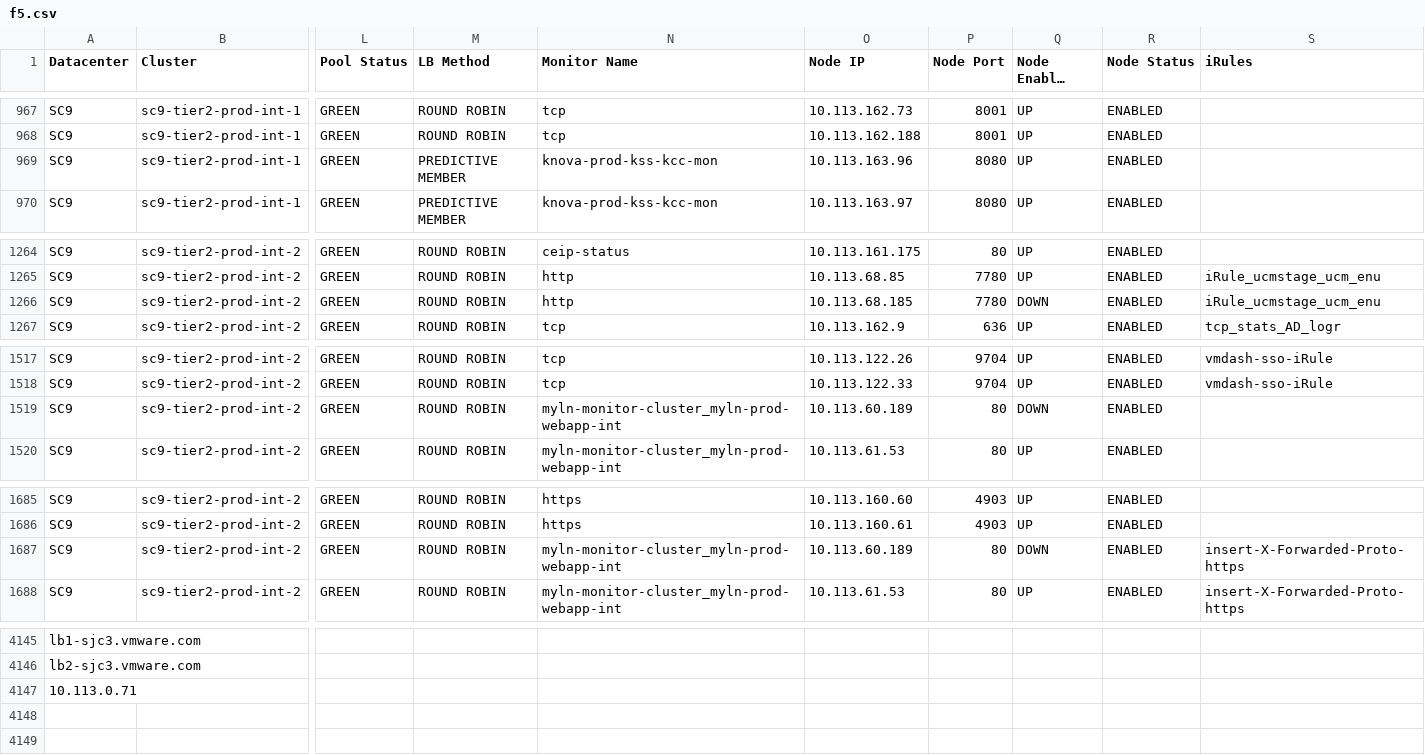
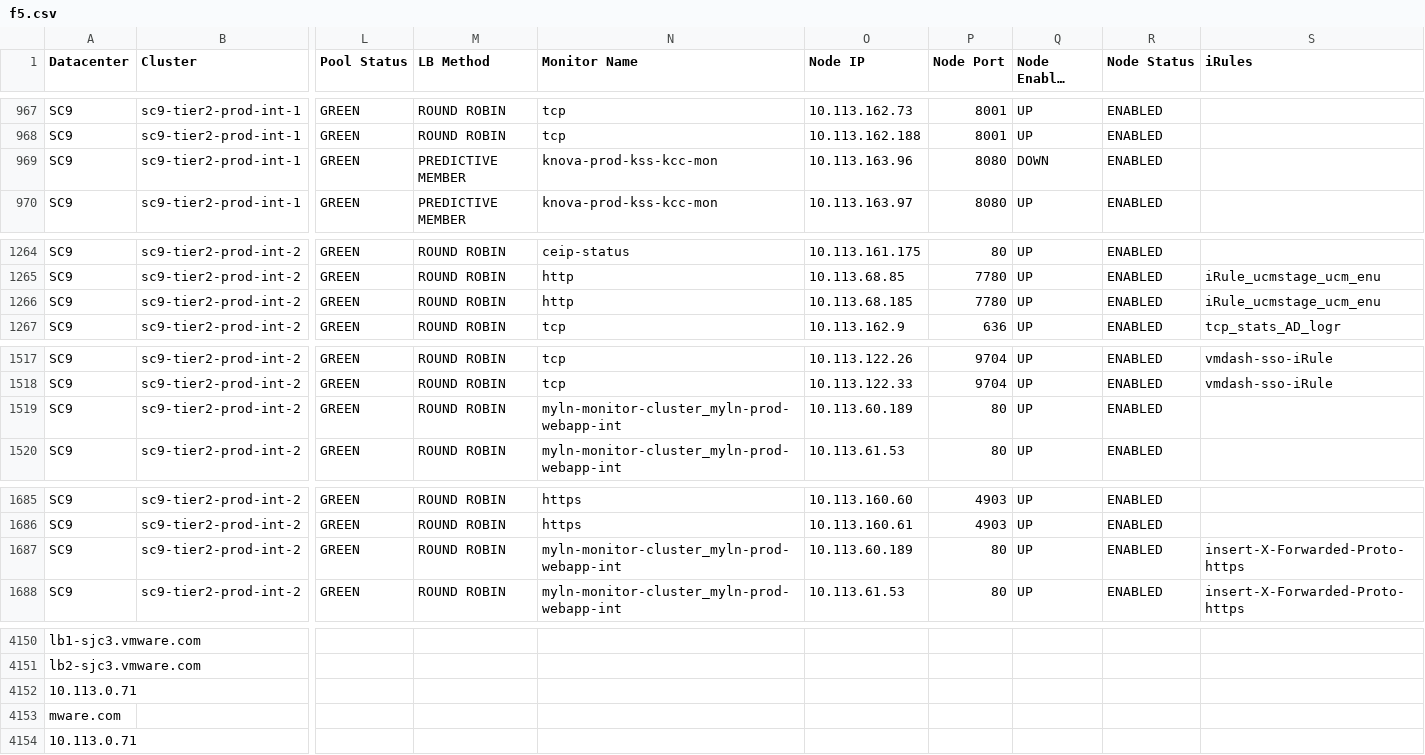
Before and after one commit to vijayajyothi/planning, a CSV file: csv_data/f5/f5.csv, drawn as a sheet; only a part is shown, gaps mark what is left out; long unchanged cells end in …; rows hold the shown columns only; the diff covers the shown part only; the diff names each change by its address in the sheet, - before the commit and + after, or states it on an @@ line.

```diff
--- a/csv_data/f5/f5.csv
+++ b/csv_data/f5/f5.csv
-Q969 (Node Enabled State): UP
+Q969 (Node Enabled State): DOWN
-Q1266 (Node Enabled State): DOWN
+Q1266 (Node Enabled State): UP
-Q1519 (Node Enabled State): DOWN
+Q1519 (Node Enabled State): UP
-Q1687 (Node Enabled State): DOWN
+Q1687 (Node Enabled State): UP
+row 4152: 10.113.0.71
+row 4153: mware.com
```
Also changed, not shown: 5 added rows and 24 edited cells elsewhere in this file, 30 other files.
